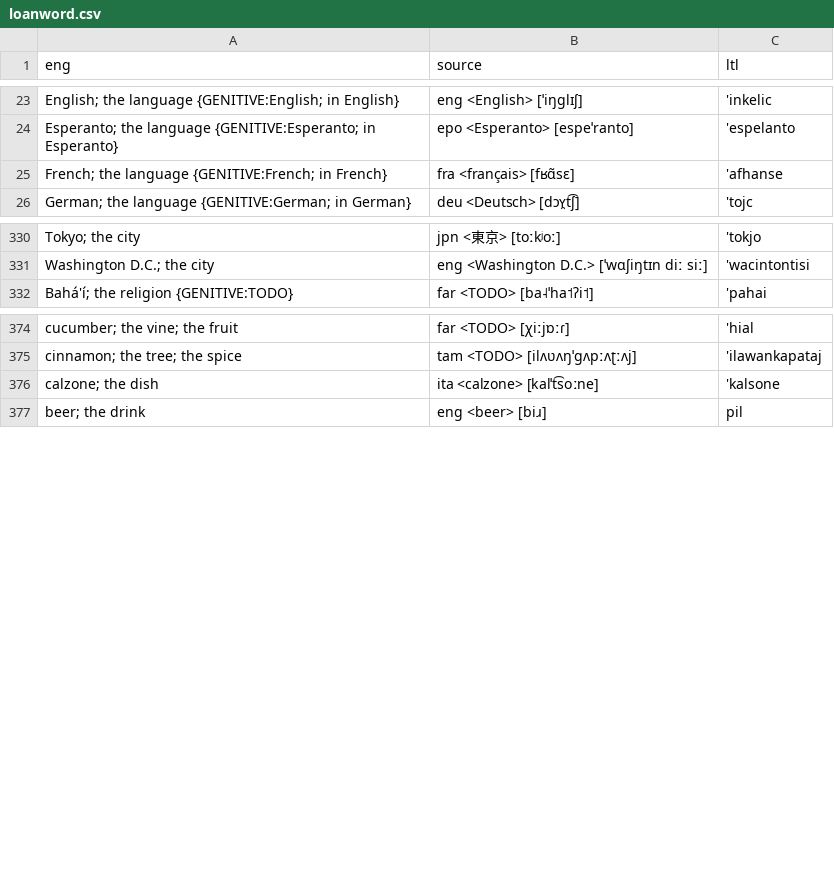
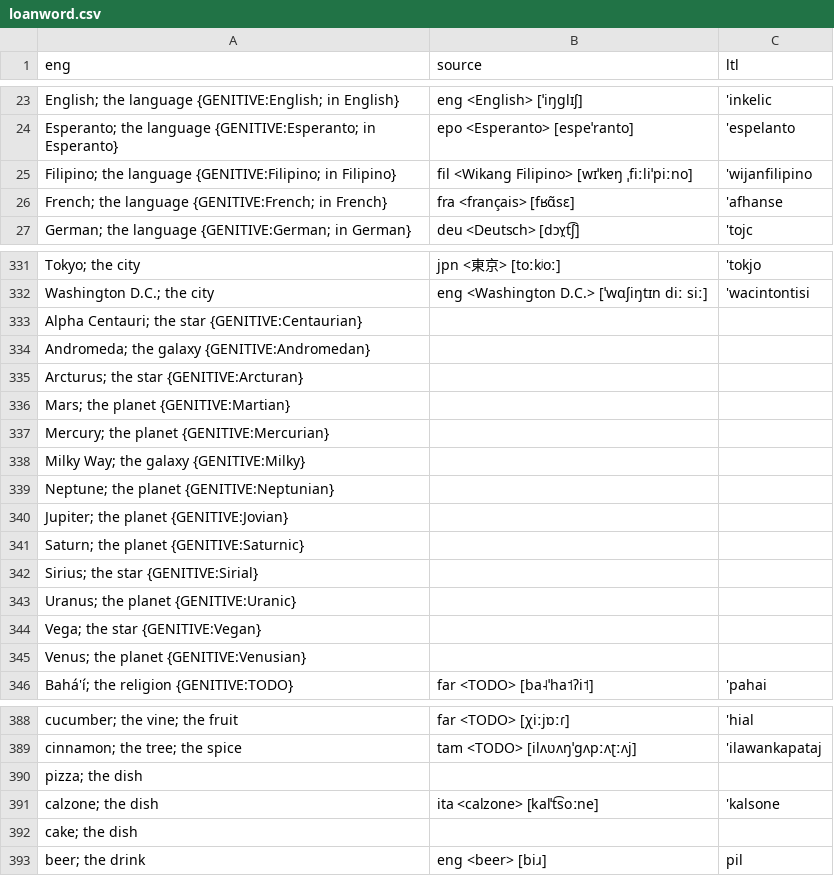
Before and after one commit to jkunimune/Djastiz, a CSV file: src/words/loanword.csv, drawn as a sheet; only a part is shown, gaps mark what is left out.

```diff
--- a/src/words/loanword.csv
+++ b/src/words/loanword.csv
@@ -24,2 +24,3 @@ eng,source,ltl
 "Esperanto; the language {GENITIVE:Esperanto; in Esperanto}",epo <Esperanto> [espeˈranto],'espelanto
+"Filipino; the language {GENITIVE:Filipino; in Filipino}",fil <Wikang Filipino> [wɪˈkɐŋ ˌfiːliˈpiːno],'wijanfilipino
 "French; the language {GENITIVE:French; in French}",fra <français> [fʁɑ̃sɛ],'afhanse
@@ -331,2 +332,15 @@ eng,source,ltl
 "Washington D.C.; the city",eng <Washington D.C.> [ˈwɑʃiŋtɪn diː siː],'wacintontisi
+"Alpha Centauri; the star {GENITIVE:Centaurian}",,
+"Andromeda; the galaxy {GENITIVE:Andromedan}",,
+"Arcturus; the star {GENITIVE:Arcturan}",,
+"Mars; the planet {GENITIVE:Martian}",,
+"Mercury; the planet {GENITIVE:Mercurian}",,
+"Milky Way; the galaxy {GENITIVE:Milky}",,
+"Neptune; the planet {GENITIVE:Neptunian}",,
+"Jupiter; the planet {GENITIVE:Jovian}",,
+"Saturn; the planet {GENITIVE:Saturnic}",,
+"Sirius; the star {GENITIVE:Sirial}",,
+"Uranus; the planet {GENITIVE:Uranic}",,
+"Vega; the star {GENITIVE:Vegan}",,
+"Venus; the planet {GENITIVE:Venusian}",,
 "Bahá'í; the religion {GENITIVE:TODO}",far <TODO> [ba˨ˈha˦ʔi˦],'pahai
@@ -375,3 +389,5 @@ eng,source,ltl
 "cinnamon; the tree; the spice",tam <TODO> [ilʌʋʌŋˈɡʌpːʌʈːʌj],'ilawankapataj
+"pizza; the dish",,
 "calzone; the dish",ita <calzone> [kalˈt͡soːne],'kalsone
+"cake; the dish",,
 "beer; the drink",eng <beer> [biɹ],pil
```
Also changed, not shown: src/words/compound word.csv, src/words/noun.csv, 6 other files.
